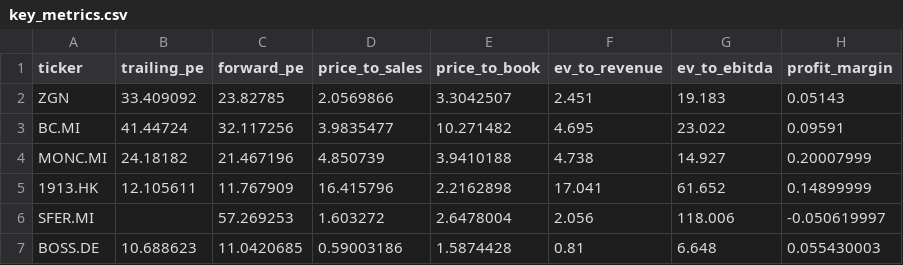
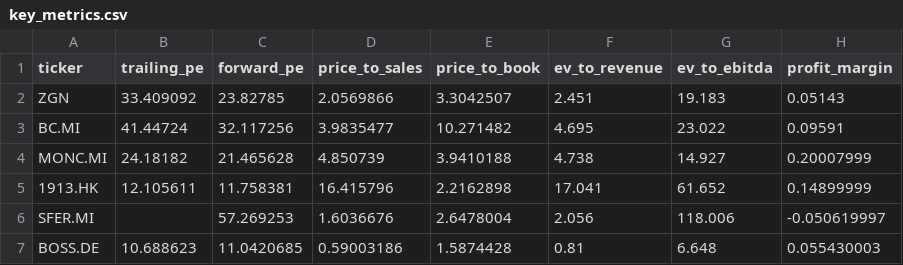
Before and after one commit to iliash-git/zegna-luxury-dashboard, a CSV file: data/key_metrics.csv, drawn as a sheet; only a part is shown; the diff names each change by its address in the sheet, - before the commit and + after, or states it on an @@ line.

```diff
--- a/data/key_metrics.csv
+++ b/data/key_metrics.csv
-C4 (forward_pe): 21.467196
+C4 (forward_pe): 21.465628
-C5 (forward_pe): 11.767909
+C5 (forward_pe): 11.758381
-D6 (price_to_sales): 1.603272
+D6 (price_to_sales): 1.6036676
```
Also changed, not shown: data/company_info.csv, data/price_history.csv, 3 other files.
